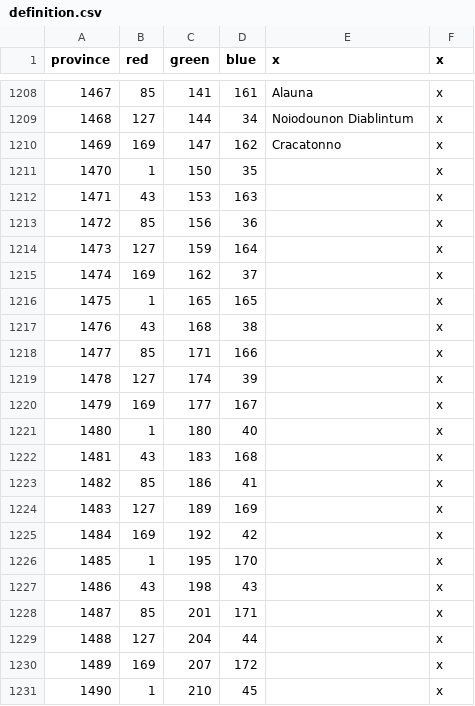
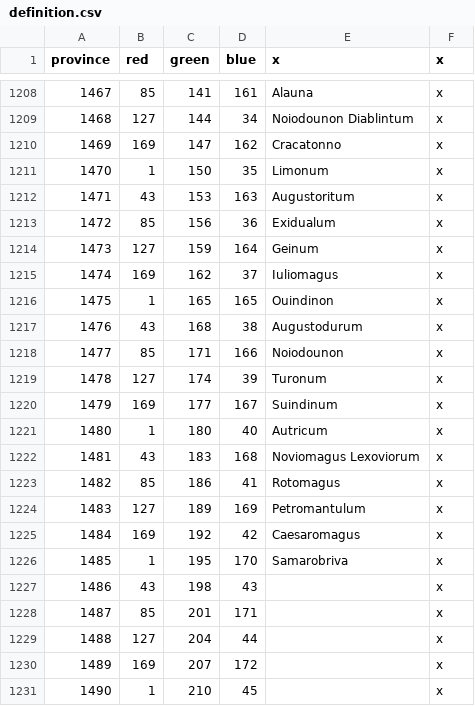
Before and after one commit to swf541/Iron-Age-Terrarum-Antiqua, a CSV file: Iron Age Terrarum Antiqua/map/definition.csv, drawn as a sheet; only a part is shown, gaps mark what is left out.

```diff
--- a/Iron Age Terrarum Antiqua/map/definition.csv
+++ b/Iron Age Terrarum Antiqua/map/definition.csv
@@ -1210,18 +1210,18 @@ province;red;green;blue;x;x
 1469;169;147;162;Cracatonno;x
-1470;1;150;35;;x
-1471;43;153;163;;x
-1472;85;156;36;;x
-1473;127;159;164;;x
-1474;169;162;37;;x
-1475;1;165;165;;x
-1476;43;168;38;;x
-1477;85;171;166;;x
-1478;127;174;39;;x
-1479;169;177;167;;x
-1480;1;180;40;;x
-1481;43;183;168;;x
-1482;85;186;41;;x
-1483;127;189;169;;x
-1484;169;192;42;;x
-1485;1;195;170;;x
+1470;1;150;35;Limonum;x
+1471;43;153;163;Augustoritum;x
+1472;85;156;36;Exidualum;x
+1473;127;159;164;Geinum;x
+1474;169;162;37;Iuliomagus;x
+1475;1;165;165;Ouindinon;x
+1476;43;168;38;Augustodurum;x
+1477;85;171;166;Noiodounon;x
+1478;127;174;39;Turonum;x
+1479;169;177;167;Suindinum;x
+1480;1;180;40;Autricum;x
+1481;43;183;168;Noviomagus Lexoviorum;x
+1482;85;186;41;Rotomagus;x
+1483;127;189;169;Petromantulum;x
+1484;169;192;42;Caesaromagus;x
+1485;1;195;170;Samarobriva;x
 1486;43;198;43;;x
```
Also changed, not shown: Iron Age Terrarum Antiqua/localisation/COUNTIES.csv, 1 other file.
